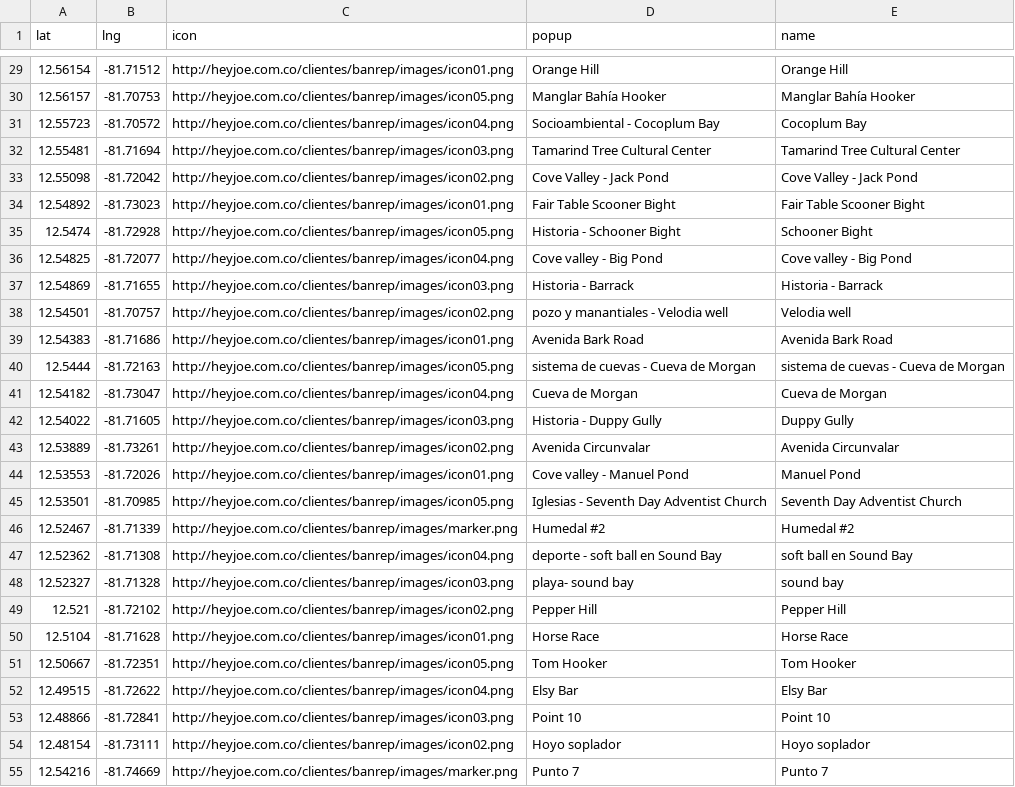
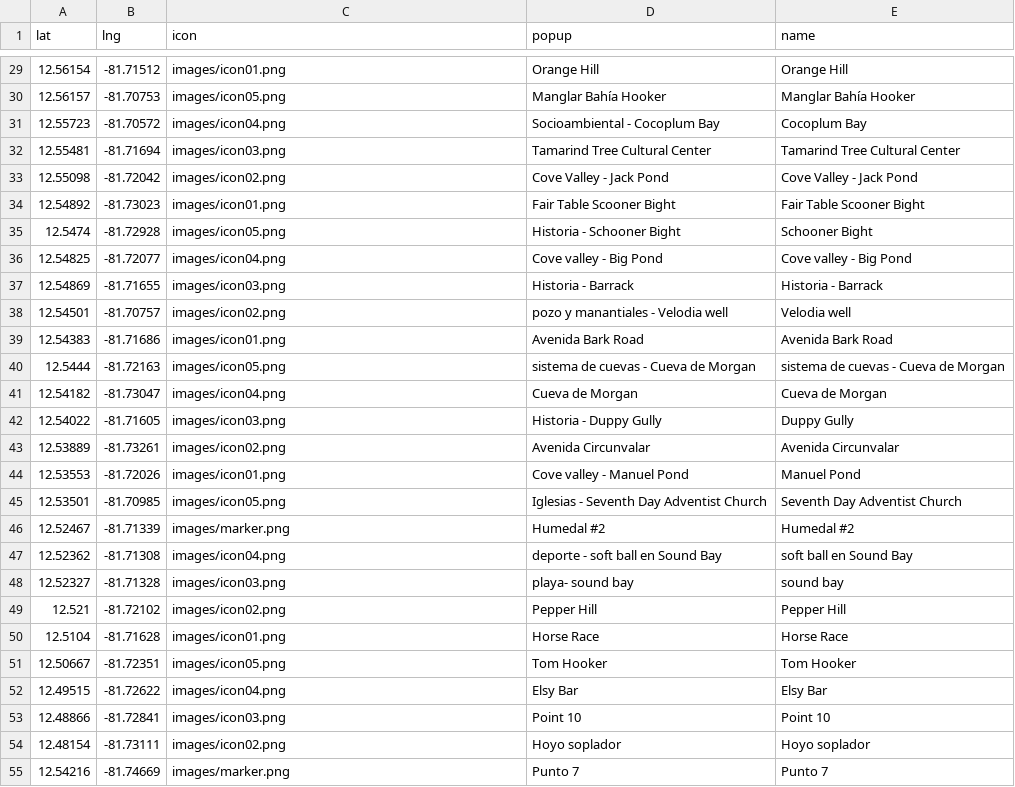
Before and after one commit to heyjoeb/prototipo-banrep, a CSV file: app/datos.csv, drawn as a sheet; only a part is shown, gaps mark what is left out; the diff covers the shown part only.

```diff
--- a/app/datos.csv
+++ b/app/datos.csv
@@ -29,27 +29,27 @@ lat,lng,icon,popup,name
-12.56154,-81.71512,http://heyjoe.com.co/clientes/banrep/images/icon01.png,"Orange Hill",Orange Hill
-12.56157,-81.70753,http://heyjoe.com.co/clientes/banrep/images/icon05.png,"Manglar Bahía Hooker",Manglar Bahía Hooker
-12.55723,-81.70572,http://heyjoe.com.co/clientes/banrep/images/icon04.png,"Socioambiental - Cocoplum Bay",Cocoplum Bay
-12.55481,-81.71694,http://heyjoe.com.co/clientes/banrep/images/icon03.png,"Tamarind Tree Cultural Center",Tamarind Tree Cultural Center
-12.55098,-81.72042,http://heyjoe.com.co/clientes/banrep/images/icon02.png,"Cove Valley - Jack Pond",Cove Valley - Jack Pond
-12.54892,-81.73023,http://heyjoe.com.co/clientes/banrep/images/icon01.png,"Fair Table Scooner Bight",Fair Table Scooner Bight
-12.5474,-81.72928,http://heyjoe.com.co/clientes/banrep/images/icon05.png,"Historia - Schooner Bight",Schooner Bight
-12.54825,-81.72077,http://heyjoe.com.co/clientes/banrep/images/icon04.png,"Cove valley - Big Pond",Cove valley - Big Pond
-12.54869,-81.71655,http://heyjoe.com.co/clientes/banrep/images/icon03.png,"Historia - Barrack",Historia - Barrack
-12.54501,-81.70757,http://heyjoe.com.co/clientes/banrep/images/icon02.png,"pozo y manantiales - Velodia well",Velodia well
-12.54383,-81.71686,http://heyjoe.com.co/clientes/banrep/images/icon01.png,"Avenida Bark Road",Avenida Bark Road
-12.5444,-81.72163,http://heyjoe.com.co/clientes/banrep/images/icon05.png,"sistema de cuevas - Cueva de Morgan",sistema de cuevas - Cueva de Morgan
-12.54182,-81.73047,http://heyjoe.com.co/clientes/banrep/images/icon04.png,"Cueva de Morgan",Cueva de Morgan
-12.54022,-81.71605,http://heyjoe.com.co/clientes/banrep/images/icon03.png,"Historia - Duppy Gully",Duppy Gully
-12.53889,-81.73261,http://heyjoe.com.co/clientes/banrep/images/icon02.png,"Avenida Circunvalar",Avenida Circunvalar
-12.53553,-81.72026,http://heyjoe.com.co/clientes/banrep/images/icon01.png,"Cove valley - Manuel Pond",Manuel Pond
-12.53501,-81.70985,http://heyjoe.com.co/clientes/banrep/images/icon05.png,"Iglesias - Seventh Day Adventist Church",Seventh Day Adventist Church
-12.52467,-81.71339,http://heyjoe.com.co/clientes/banrep/images/marker.png,"Humedal #2",Humedal #2
-12.52362,-81.71308,http://heyjoe.com.co/clientes/banrep/images/icon04.png,"deporte - soft ball en Sound Bay",soft ball en Sound Bay
-12.52327,-81.71328,http://heyjoe.com.co/clientes/banrep/images/icon03.png,"playa- sound bay",sound bay
-12.521,-81.72102,http://heyjoe.com.co/clientes/banrep/images/icon02.png,"Pepper Hill",Pepper Hill
-12.5104,-81.71628,http://heyjoe.com.co/clientes/banrep/images/icon01.png,"Horse Race",Horse Race
-12.50667,-81.72351,http://heyjoe.com.co/clientes/banrep/images/icon05.png,"Tom Hooker",Tom Hooker
-12.49515,-81.72622,http://heyjoe.com.co/clientes/banrep/images/icon04.png,"Elsy Bar",Elsy Bar
-12.48866,-81.72841,http://heyjoe.com.co/clientes/banrep/images/icon03.png,"Point 10",Point 10
-12.48154,-81.73111,http://heyjoe.com.co/clientes/banrep/images/icon02.png,"Hoyo soplador",Hoyo soplador
-12.54216,-81.74669,http://heyjoe.com.co/clientes/banrep/images/marker.png,"Punto 7",Punto 7
+12.56154,-81.71512,images/icon01.png,"Orange Hill",Orange Hill
+12.56157,-81.70753,images/icon05.png,"Manglar Bahía Hooker",Manglar Bahía Hooker
+12.55723,-81.70572,images/icon04.png,"Socioambiental - Cocoplum Bay",Cocoplum Bay
+12.55481,-81.71694,images/icon03.png,"Tamarind Tree Cultural Center",Tamarind Tree Cultural Center
+12.55098,-81.72042,images/icon02.png,"Cove Valley - Jack Pond",Cove Valley - Jack Pond
+12.54892,-81.73023,images/icon01.png,"Fair Table Scooner Bight",Fair Table Scooner Bight
+12.5474,-81.72928,images/icon05.png,"Historia - Schooner Bight",Schooner Bight
+12.54825,-81.72077,images/icon04.png,"Cove valley - Big Pond",Cove valley - Big Pond
+12.54869,-81.71655,images/icon03.png,"Historia - Barrack",Historia - Barrack
+12.54501,-81.70757,images/icon02.png,"pozo y manantiales - Velodia well",Velodia well
+12.54383,-81.71686,images/icon01.png,"Avenida Bark Road",Avenida Bark Road
+12.5444,-81.72163,images/icon05.png,"sistema de cuevas - Cueva de Morgan",sistema de cuevas - Cueva de Morgan
+12.54182,-81.73047,images/icon04.png,"Cueva de Morgan",Cueva de Morgan
+12.54022,-81.71605,images/icon03.png,"Historia - Duppy Gully",Duppy Gully
+12.53889,-81.73261,images/icon02.png,"Avenida Circunvalar",Avenida Circunvalar
+12.53553,-81.72026,images/icon01.png,"Cove valley - Manuel Pond",Manuel Pond
+12.53501,-81.70985,images/icon05.png,"Iglesias - Seventh Day Adventist Church",Seventh Day Adventist Church
+12.52467,-81.71339,images/marker.png,"Humedal #2",Humedal #2
+12.52362,-81.71308,images/icon04.png,"deporte - soft ball en Sound Bay",soft ball en Sound Bay
+12.52327,-81.71328,images/icon03.png,"playa- sound bay",sound bay
+12.521,-81.72102,images/icon02.png,"Pepper Hill",Pepper Hill
+12.5104,-81.71628,images/icon01.png,"Horse Race",Horse Race
+12.50667,-81.72351,images/icon05.png,"Tom Hooker",Tom Hooker
+12.49515,-81.72622,images/icon04.png,"Elsy Bar",Elsy Bar
+12.48866,-81.72841,images/icon03.png,"Point 10",Point 10
+12.48154,-81.73111,images/icon02.png,"Hoyo soplador",Hoyo soplador
+12.54216,-81.74669,images/marker.png,"Punto 7",Punto 7
```
Also changed, not shown: 27 edited cells elsewhere in this file, 4 other files.
